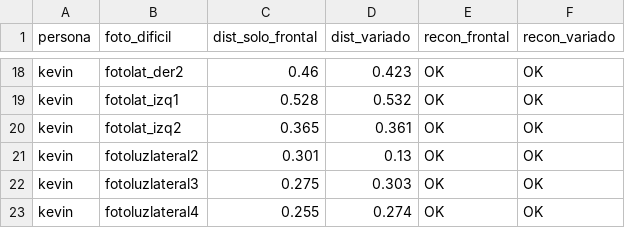
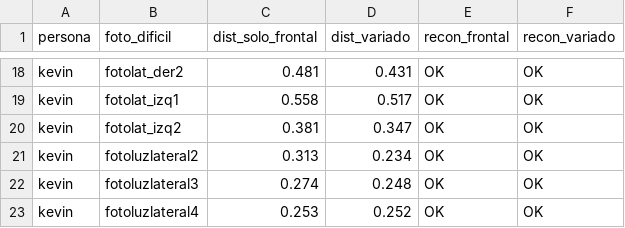
Before and after one commit to MiguelTacoZavala/sistema-control-asistencia-facial, a CSV file: experiments/resultados_exp3_variedad.csv, drawn as a sheet; only a part is shown, gaps mark what is left out; the diff covers the shown part only; the diff names each change by its address in the sheet, - before the commit and + after, or states it on an @@ line.

```diff
--- a/experiments/resultados_exp3_variedad.csv
+++ b/experiments/resultados_exp3_variedad.csv
-C18 (dist_solo_frontal): 0.46
+C18 (dist_solo_frontal): 0.481
-D18 (dist_variado): 0.423
+D18 (dist_variado): 0.431
-C19 (dist_solo_frontal): 0.528
+C19 (dist_solo_frontal): 0.558
-D19 (dist_variado): 0.532
+D19 (dist_variado): 0.517
-C20 (dist_solo_frontal): 0.365
+C20 (dist_solo_frontal): 0.381
-D20 (dist_variado): 0.361
+D20 (dist_variado): 0.347
-C21 (dist_solo_frontal): 0.301
+C21 (dist_solo_frontal): 0.313
-D21 (dist_variado): 0.13
+D21 (dist_variado): 0.234
-C22 (dist_solo_frontal): 0.275
+C22 (dist_solo_frontal): 0.274
-D22 (dist_variado): 0.303
+D22 (dist_variado): 0.248
-C23 (dist_solo_frontal): 0.255
+C23 (dist_solo_frontal): 0.253
-D23 (dist_variado): 0.274
+D23 (dist_variado): 0.252
```
Also changed, not shown: 32 edited cells elsewhere in this file, experiments/resultados_exp3.csv, experiments/resultados_exp3_por_foto.csv, 6 other files.
